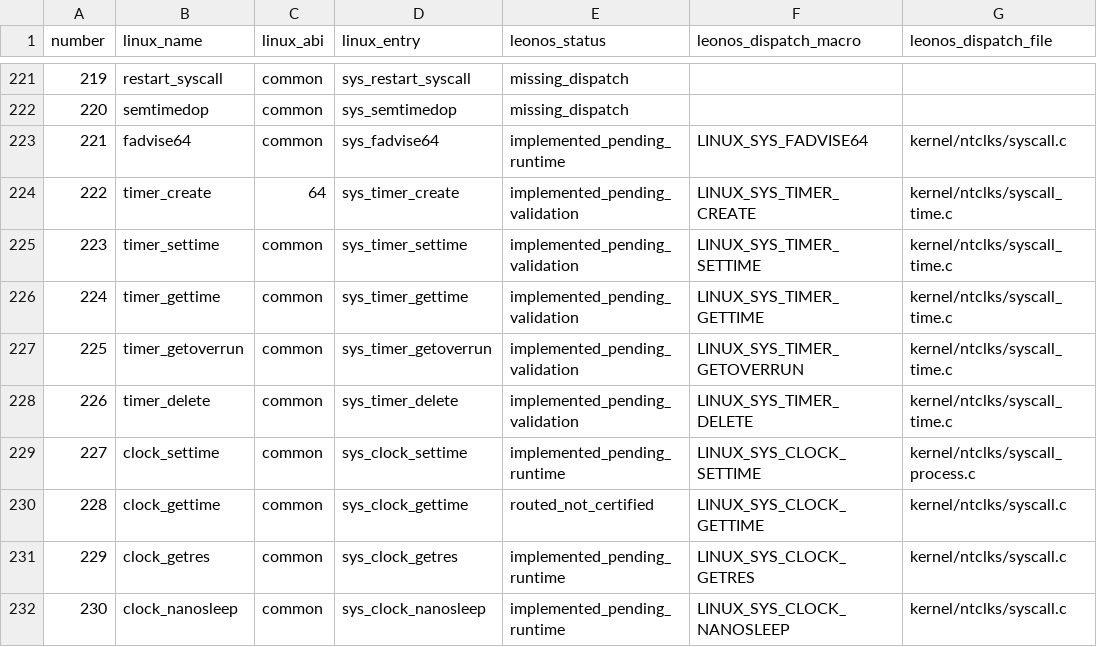
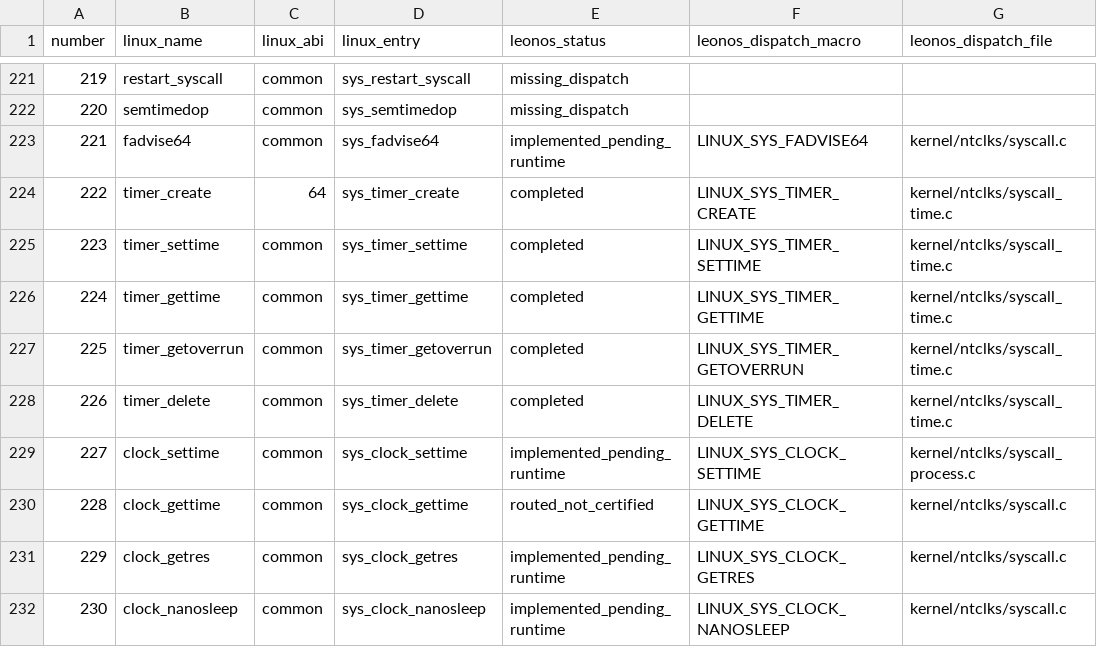
Before and after one commit to Leonmmcoset/LeonOS-4, a CSV file: docs/LINUX_ABI_SYSCALLS_2026-09-07.csv, drawn as a sheet; only a part is shown, gaps mark what is left out; the diff names each change by its address in the sheet, - before the commit and + after, or states it on an @@ line.

Commit message:
docs: mark implemented timer syscalls complete

```diff
--- a/docs/LINUX_ABI_SYSCALLS_2026-09-07.csv
+++ b/docs/LINUX_ABI_SYSCALLS_2026-09-07.csv
-E224:E228 (leonos_status): implemented_pending_validation
+E224:E228 (leonos_status): completed
```
Also changed, not shown: 1 other file.
